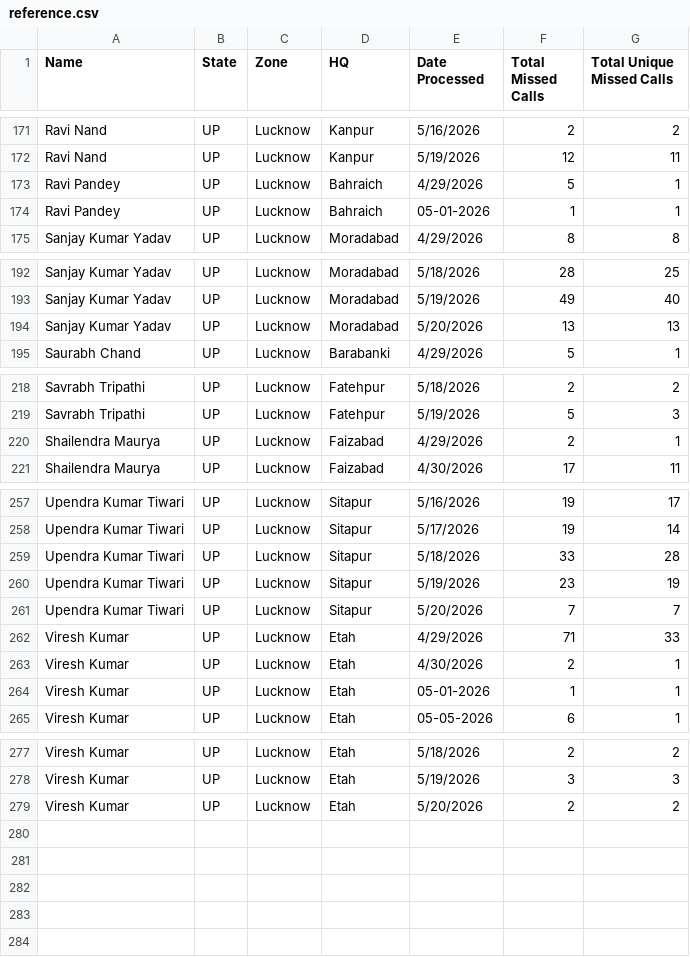
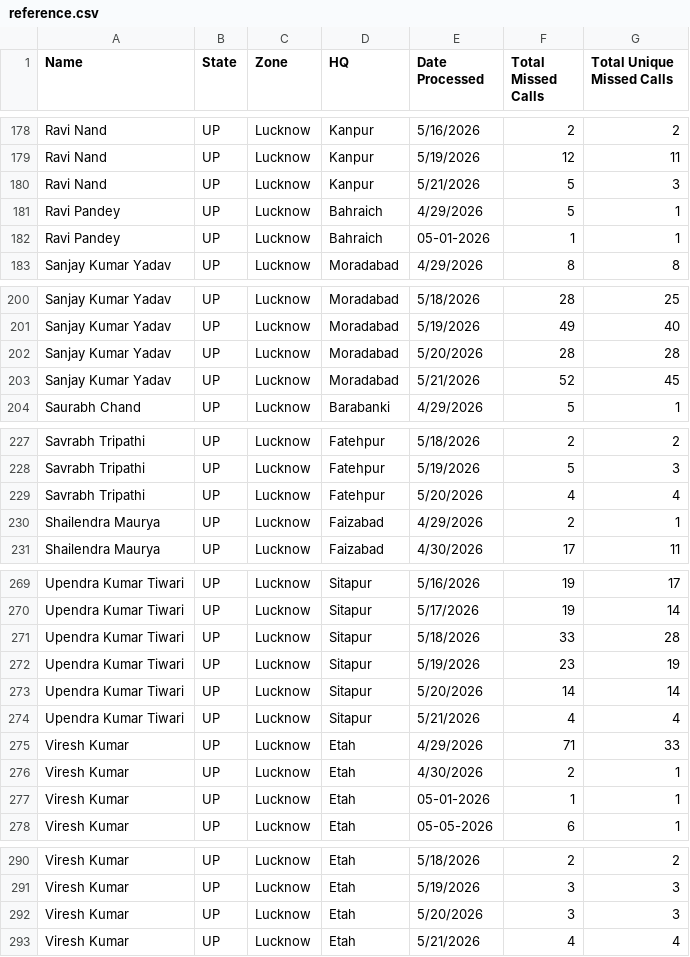
Before and after one commit to projectquicksilver/Shriram_Bioseed_Dashboard, a CSV file: public/reference.csv, drawn as a sheet; only a part is shown, gaps mark what is left out; the diff covers the shown part only.

```diff
--- a/public/reference.csv
+++ b/public/reference.csv
@@ -172,2 +179,3 @@ Ravi Nand,UP,Lucknow,Kanpur,5/16/2026,2,2
 Ravi Nand,UP,Lucknow,Kanpur,5/19/2026,12,11
+Ravi Nand,UP,Lucknow,Kanpur,5/21/2026,5,3
 Ravi Pandey,UP,Lucknow,Bahraich,4/29/2026,5,1
@@ -193,3 +201,4 @@ Sanjay Kumar Yadav,UP,Lucknow,Moradabad,5/18/2026,28,25
 Sanjay Kumar Yadav,UP,Lucknow,Moradabad,5/19/2026,49,40
-Sanjay Kumar Yadav,UP,Lucknow,Moradabad,5/20/2026,13,13
+Sanjay Kumar Yadav,UP,Lucknow,Moradabad,5/20/2026,28,28
+Sanjay Kumar Yadav,UP,Lucknow,Moradabad,5/21/2026,52,45
 Saurabh Chand,UP,Lucknow,Barabanki,4/29/2026,5,1
@@ -219,2 +228,3 @@ Savrabh Tripathi,UP,Lucknow,Fatehpur,5/18/2026,2,2
 Savrabh Tripathi,UP,Lucknow,Fatehpur,5/19/2026,5,3
+Savrabh Tripathi,UP,Lucknow,Fatehpur,5/20/2026,4,4
 Shailendra Maurya,UP,Lucknow,Faizabad,4/29/2026,2,1
@@ -260,3 +272,4 @@ Upendra Kumar Tiwari,UP,Lucknow,Sitapur,5/18/2026,33,28
 Upendra Kumar Tiwari,UP,Lucknow,Sitapur,5/19/2026,23,19
-Upendra Kumar Tiwari,UP,Lucknow,Sitapur,5/20/2026,7,7
+Upendra Kumar Tiwari,UP,Lucknow,Sitapur,5/20/2026,14,14
+Upendra Kumar Tiwari,UP,Lucknow,Sitapur,5/21/2026,4,4
 Viresh Kumar,UP,Lucknow,Etah,4/29/2026,71,33
@@ -278,2 +291,3 @@ Viresh Kumar,UP,Lucknow,Etah,5/18/2026,2,2
 Viresh Kumar,UP,Lucknow,Etah,5/19/2026,3,3
-Viresh Kumar,UP,Lucknow,Etah,5/20/2026,2,2
+Viresh Kumar,UP,Lucknow,Etah,5/20/2026,3,3
+Viresh Kumar,UP,Lucknow,Etah,5/21/2026,4,4
```
Also changed, not shown: 9 added rows and 14 edited cells elsewhere in this file, 1 other file.
